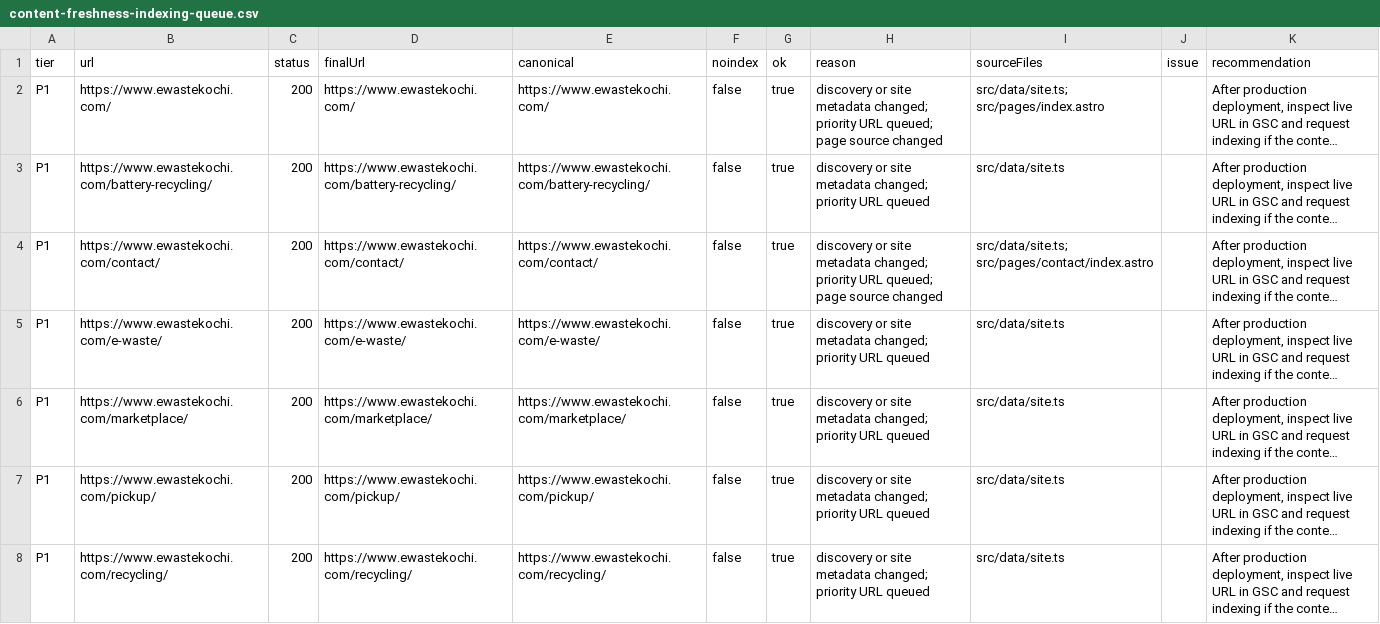
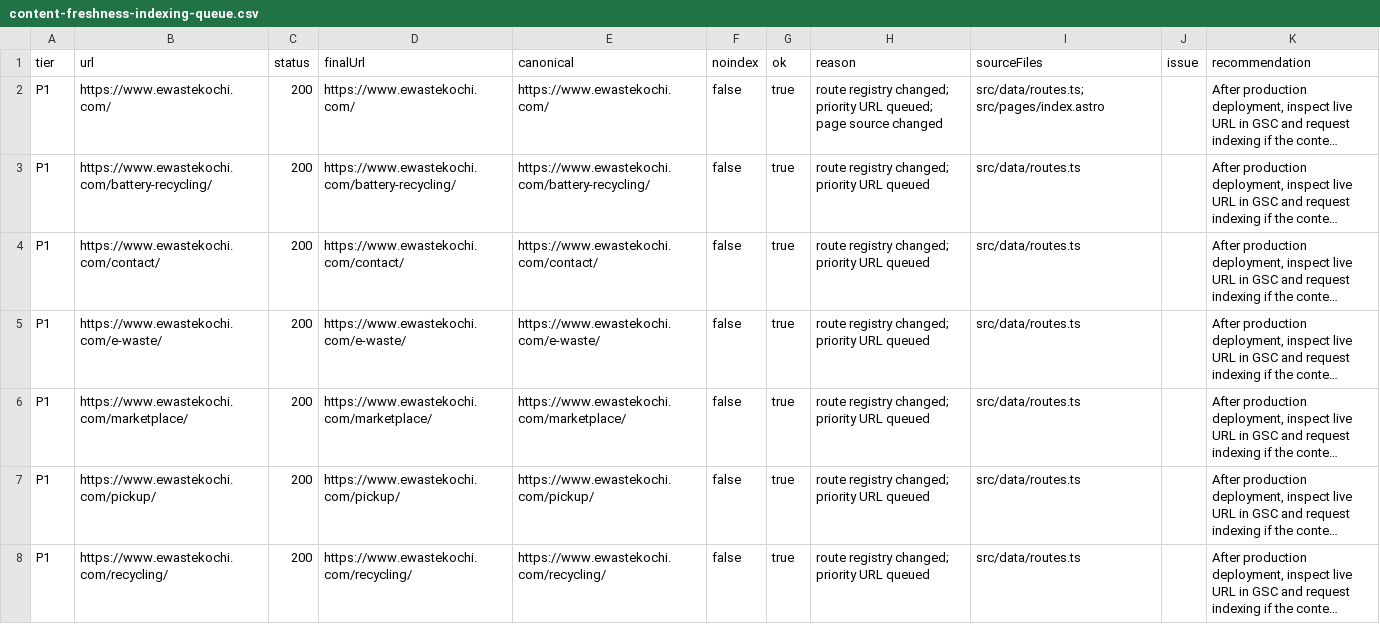
Before and after one commit to CodesbyFebin/ewaste-kochi-main, a CSV file: data/content-freshness-indexing-queue.csv, drawn as a sheet; only a part is shown; long unchanged cells end in …; the diff covers the shown part only; the diff names each change by its address in the sheet, - before the commit and + after, or states it on an @@ line.

```diff
--- a/data/content-freshness-indexing-queue.csv
+++ b/data/content-freshness-indexing-queue.csv
-H2 (reason): discovery or site metadata changed; priority…
+H2 (reason): route registry changed; priority…
-I2 (sourceFiles): src/data/site.ts; src/pages/index.astro
+I2 (sourceFiles): src/data/routes.ts; src/pages/index.astro
-H3 (reason): discovery or site metadata changed; priority…
+H3 (reason): route registry changed; priority…
-I3 (sourceFiles): src/data/site.ts
+I3 (sourceFiles): src/data/routes.ts
-H4 (reason): discovery or site metadata changed; priority URL queued; page source changed
+H4 (reason): route registry changed; priority URL queued
-I4 (sourceFiles): src/data/site.ts; src/pages/contact/index.astro
+I4 (sourceFiles): src/data/routes.ts
-H5:H8 (reason): discovery or site metadata changed; priority…
+H5:H8 (reason): route registry changed; priority…
-I5:I8 (sourceFiles): src/data/site.ts
+I5:I8 (sourceFiles): src/data/routes.ts
```
Also changed, not shown: 4 added rows and 44 edited cells elsewhere in this file, 15 other files.
